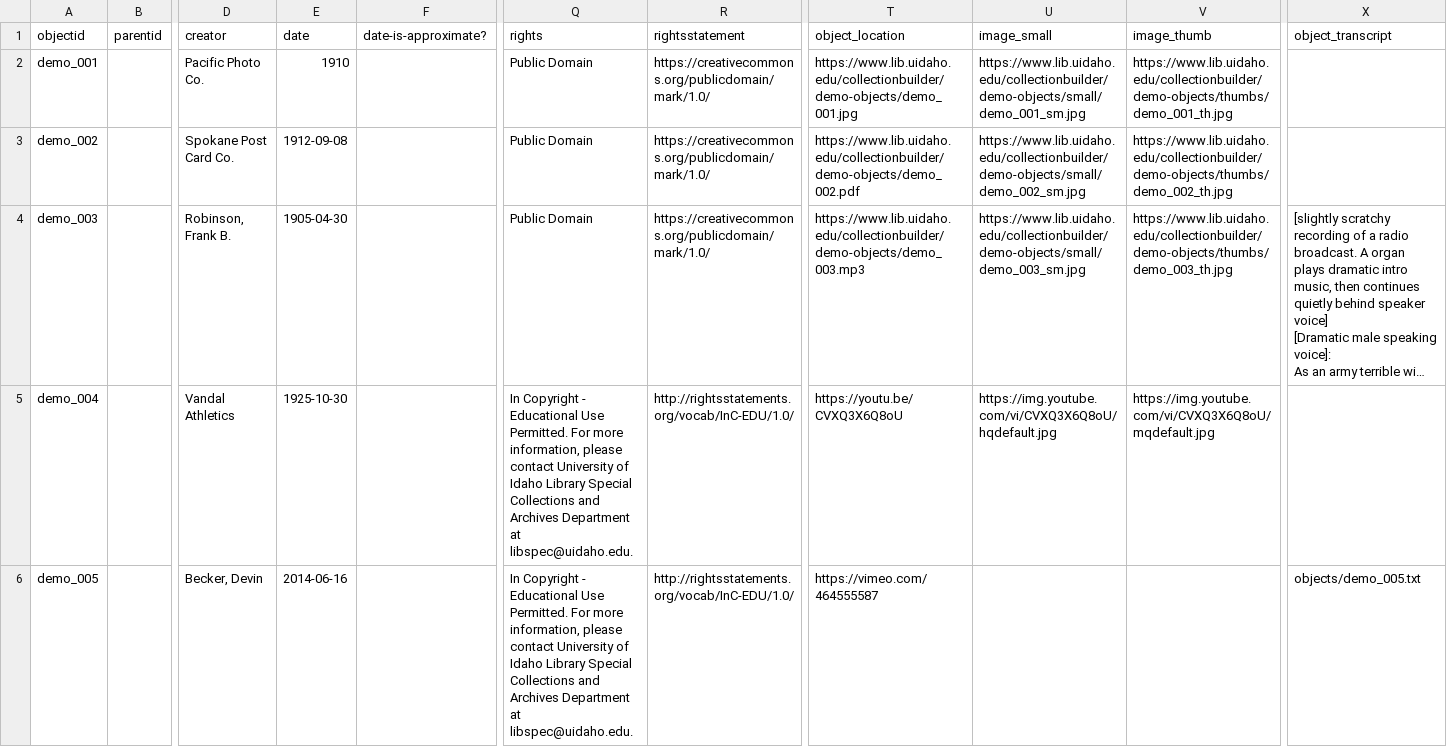
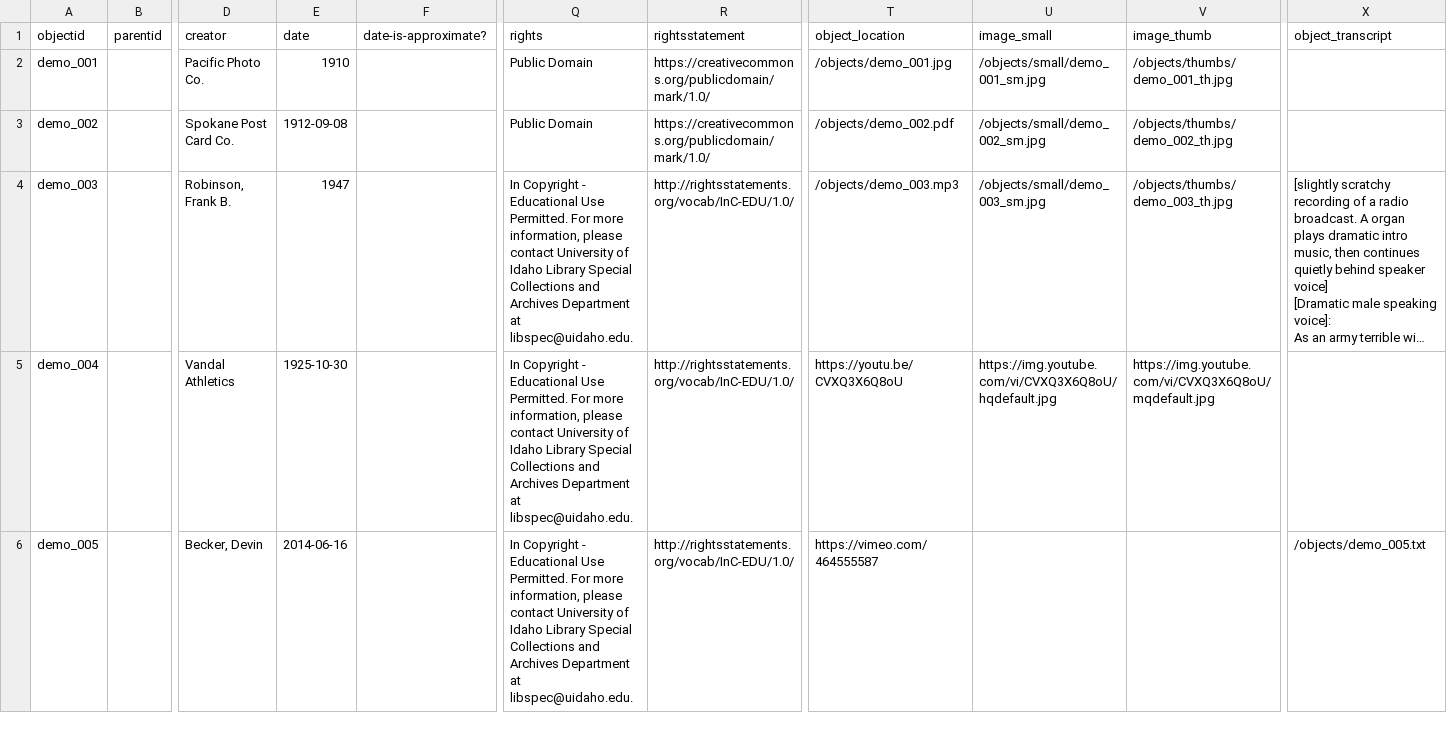
Before and after one commit to uidaholib/campus-collections-template, a CSV file: _data/demo-compoundobjects-metadata.csv, drawn as a sheet; only a part is shown, gaps mark what is left out; long unchanged cells end in …; the diff covers the shown part only; the diff names each change by its address in the sheet, - before the commit and + after, or states it on an @@ line.

```diff
--- a/_data/demo-compoundobjects-metadata.csv
+++ b/_data/demo-compoundobjects-metadata.csv
-T2 (object_location): https://www.lib.uidaho.edu/collectionbuilder/demo-objects/demo_001.jpg
+T2 (object_location): /objects/demo_001.jpg
-U2 (image_small): https://www.lib.uidaho.edu/collectionbuilder/demo-objects/small/demo_001_sm.jpg
+U2 (image_small): /objects/small/demo_001_sm.jpg
-V2 (image_thumb): https://www.lib.uidaho.edu/collectionbuilder/demo-objects/thumbs/demo_001_th.jpg
+V2 (image_thumb): /objects/thumbs/demo_001_th.jpg
-T3 (object_location): https://www.lib.uidaho.edu/collectionbuilder/demo-objects/demo_002.pdf
+T3 (object_location): /objects/demo_002.pdf
-U3 (image_small): https://www.lib.uidaho.edu/collectionbuilder/demo-objects/small/demo_002_sm.jpg
+U3 (image_small): /objects/small/demo_002_sm.jpg
-V3 (image_thumb): https://www.lib.uidaho.edu/collectionbuilder/demo-objects/thumbs/demo_002_th.jpg
+V3 (image_thumb): /objects/thumbs/demo_002_th.jpg
-E4 (date): 1905-04-30
+E4 (date): 1947
-Q4 (rights): Public Domain
+Q4 (rights): In Copyright - Educational Use Permitted. For more information, please contact University of Idaho Library Special Collections and Archives Department at libspec@uidaho.edu.
-R4 (rightsstatement): https://creativecommons.org/publicdomain/mark/1.0/
+R4 (rightsstatement): http://rightsstatements.org/vocab/InC-EDU/1.0/
-T4 (object_location): https://www.lib.uidaho.edu/collectionbuilder/demo-objects/demo_003.mp3
+T4 (object_location): /objects/demo_003.mp3
-U4 (image_small): https://www.lib.uidaho.edu/collectionbuilder/demo-objects/small/demo_003_sm.jpg
+U4 (image_small): /objects/small/demo_003_sm.jpg
-V4 (image_thumb): https://www.lib.uidaho.edu/collectionbuilder/demo-objects/thumbs/demo_003_th.jpg
+V4 (image_thumb): /objects/thumbs/demo_003_th.jpg
-X6 (object_transcript): objects/demo_005.txt
+X6 (object_transcript): /objects/demo_005.txt
```
Also changed, not shown: 34 edited cells elsewhere in this file, 5 other files.
